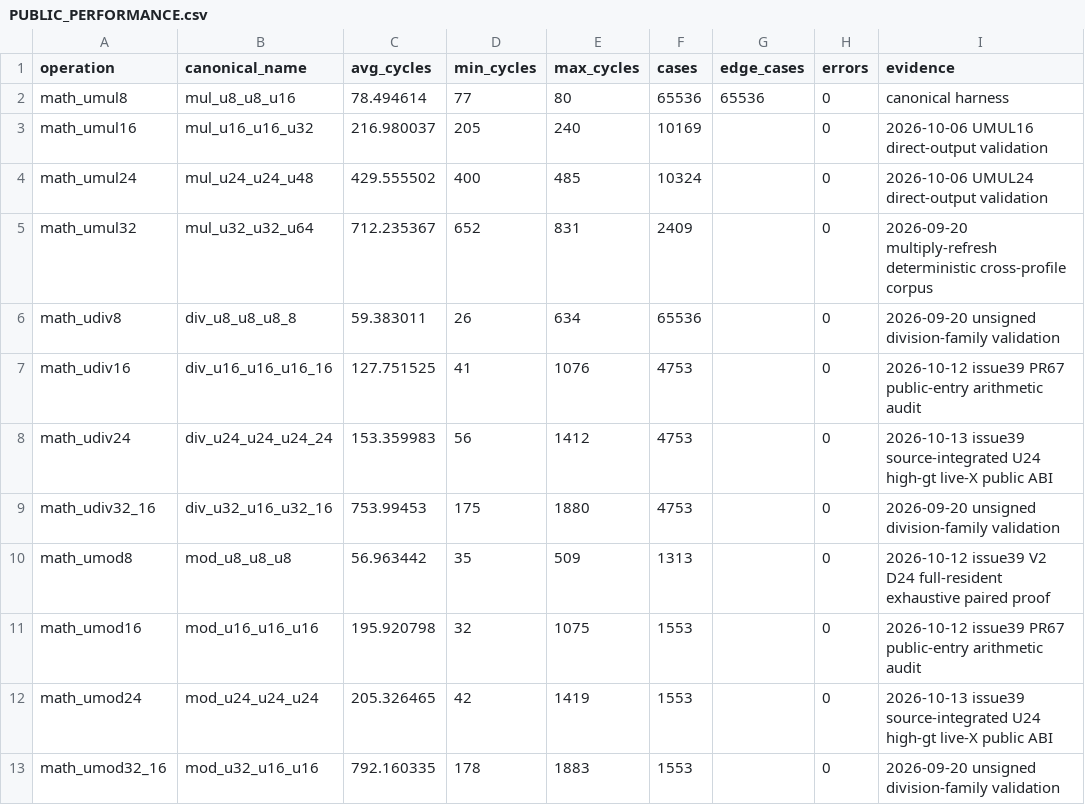
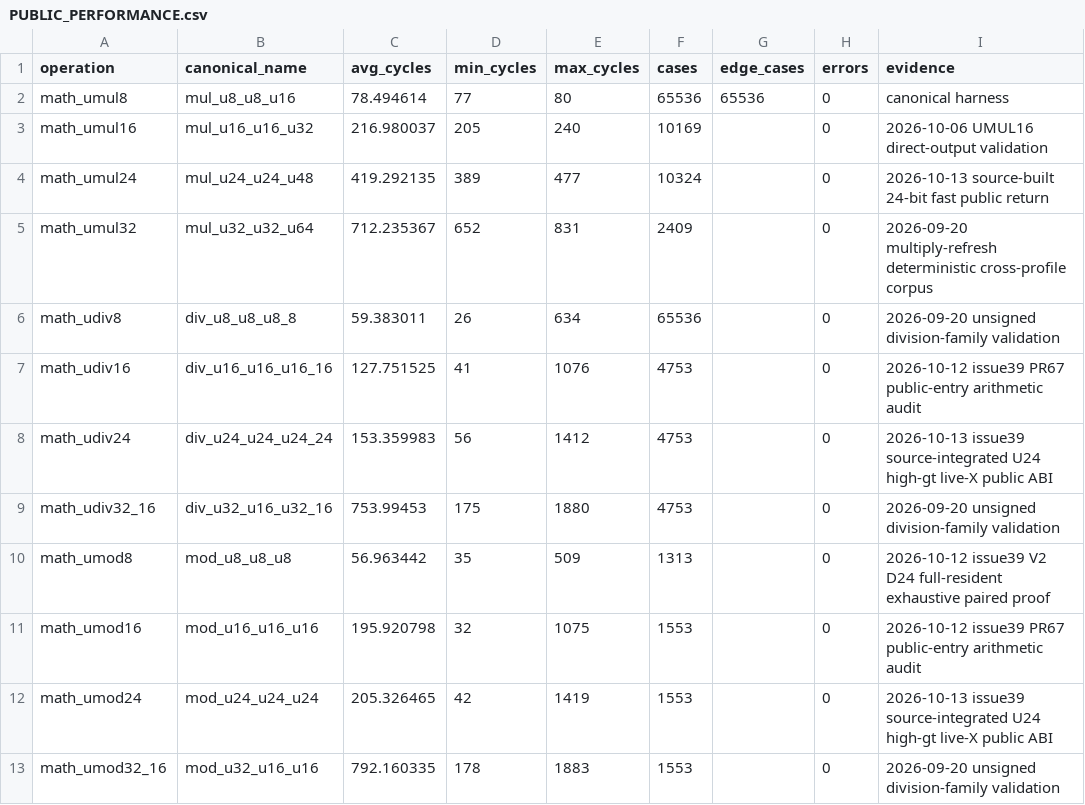
Before and after one commit to floppyrom/C64-Math-Library, a CSV file: v2_pareto_fast/PUBLIC_PERFORMANCE.csv, drawn as a sheet.

```diff
--- a/v2_pareto_fast/PUBLIC_PERFORMANCE.csv
+++ b/v2_pareto_fast/PUBLIC_PERFORMANCE.csv
@@ -3,3 +3,3 @@ math_umul8,mul_u8_u8_u16,78.494614,77,80,65536,65536,0,canonical harness
 math_umul16,mul_u16_u16_u32,216.980037,205,240,10169,,0,2026-10-06 UMUL16 direct-output validation
-math_umul24,mul_u24_u24_u48,429.555502,400,485,10324,,0,2026-10-06 UMUL24 direct-output validation
+math_umul24,mul_u24_u24_u48,419.292135,389,477,10324,,0,2026-10-13 source-built 24-bit fast public return
 math_umul32,mul_u32_u32_u64,712.235367,652,831,2409,,0,2026-09-20 multiply-refresh deterministic cross-profile corpus
```
Also changed, not shown: benchmarks/PUBLIC_PROFILE_RESULTS.csv, docs/CONSOLIDATED_ROUTINE_TABLE.csv, 40 other files.
